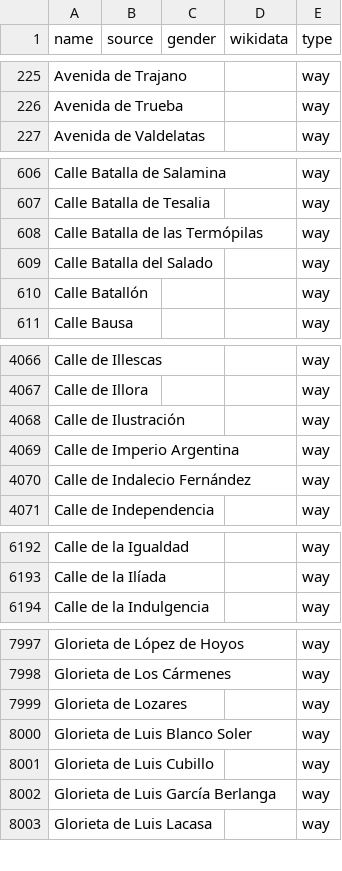
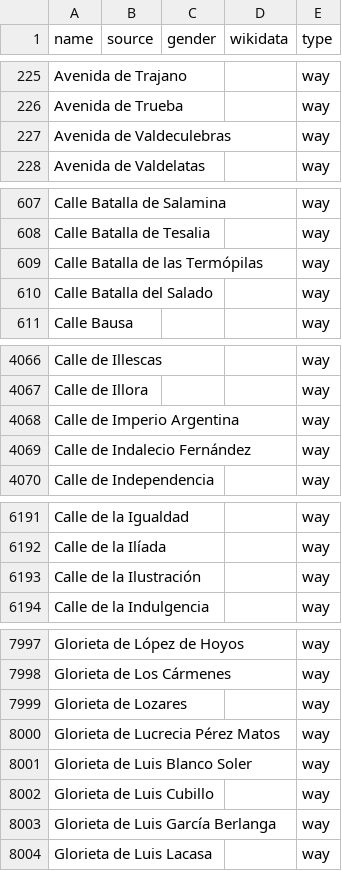
Before and after one commit to EqualStreetNames/equalstreetnames-madrid, a CSV file: data/other.csv, drawn as a sheet; only a part is shown, gaps mark what is left out; removed rows and columns are numbered as before the commit, all else as after; the diff covers the shown part only; the diff names each change by its address in the sheet, - before the commit and + after, or states it on an @@ line.

```diff
--- a/data/other.csv
+++ b/data/other.csv
+row 227: Avenida de Valdeculebras |  |  |  | way
-row 610: Calle Batallón |  |  |  | way
-row 4068: Calle de Ilustración |  |  |  | way
+row 6193: Calle de la Ilustración |  |  |  | way
+row 8000: Glorieta de Lucrecia Pérez Matos |  |  |  | way
```
Also changed, not shown: 3 added rows and 1 removed row elsewhere in this file, 2 other files.
